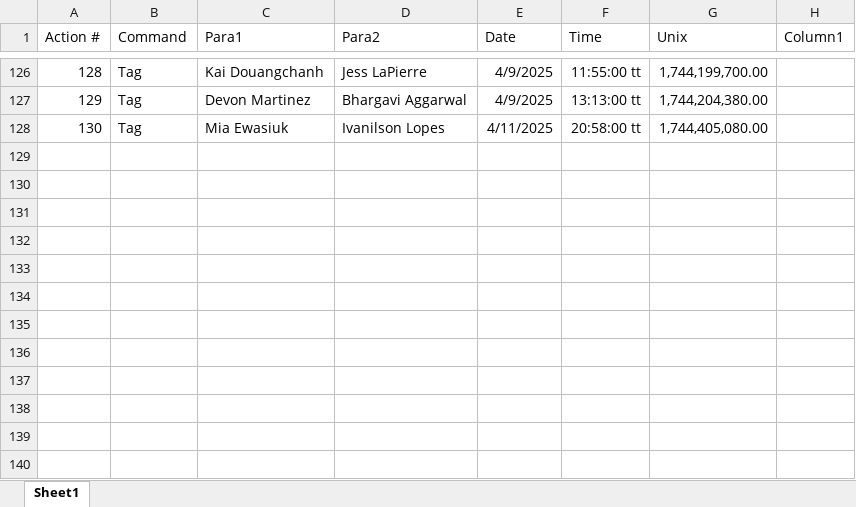
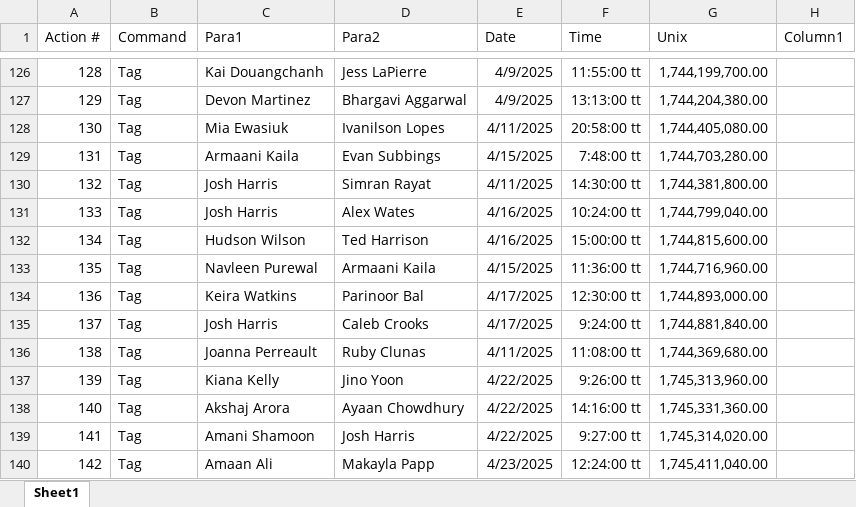
Before and after one commit to SalishGradTag/SalishGradTag.github.io, an Excel workbook: src/game_log.xlsx, sheet Sheet1, drawn as a sheet; only a part is shown, gaps mark what is left out; values as stored, in another font and other column widths than the file's, no borders; table styles not drawn; the diff names each change by its address in the sheet, - before the commit and + after, or states it on an @@ line.

Commit message:
logged tags

```diff
--- a/src/game_log.xlsx (sheet Sheet1)
+++ b/src/game_log.xlsx (sheet Sheet1)
+row 129: 131 | Tag | Armaani Kaila | Evan Subbings | 4/15/2025 | 7:48:00 tt | 1,744,703,280.00
+row 130: 132 | Tag | Josh Harris | Simran Rayat | 4/11/2025 | 14:30:00 tt | 1,744,381,800.00
+row 131: 133 | Tag | Josh Harris | Alex Wates | 4/16/2025 | 10:24:00 tt | 1,744,799,040.00
+row 132: 134 | Tag | Hudson Wilson | Ted Harrison | 4/16/2025 | 15:00:00 tt | 1,744,815,600.00
+row 133: 135 | Tag | Navleen Purewal | Armaani Kaila | 4/15/2025 | 11:36:00 tt | 1,744,716,960.00
+row 134: 136 | Tag | Keira Watkins | Parinoor Bal | 4/17/2025 | 12:30:00 tt | 1,744,893,000.00
+row 135: 137 | Tag | Josh Harris | Caleb Crooks | 4/17/2025 | 9:24:00 tt | 1,744,881,840.00
+row 136: 138 | Tag | Joanna Perreault | Ruby Clunas | 4/11/2025 | 11:08:00 tt | 1,744,369,680.00
+row 137: 139 | Tag | Kiana Kelly | Jino Yoon | 4/22/2025 | 9:26:00 tt | 1,745,313,960.00
+row 138: 140 | Tag | Akshaj Arora | Ayaan Chowdhury | 4/22/2025 | 14:16:00 tt | 1,745,331,360.00
+row 139: 141 | Tag | Amani Shamoon | Josh Harris | 4/22/2025 | 9:27:00 tt | 1,745,314,020.00
+row 140: 142 | Tag | Amaan Ali | Makayla Papp | 4/23/2025 | 12:24:00 tt | 1,745,411,040.00
```
